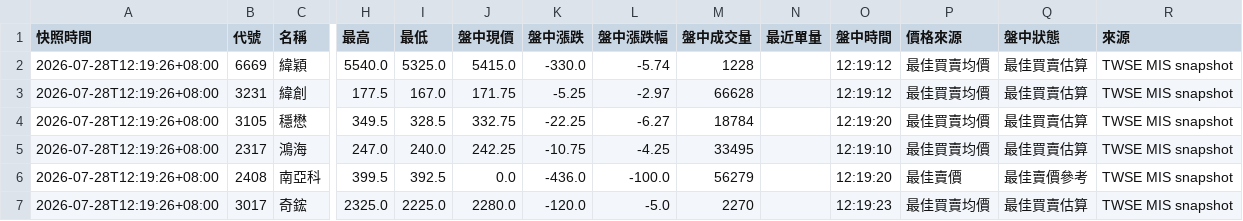
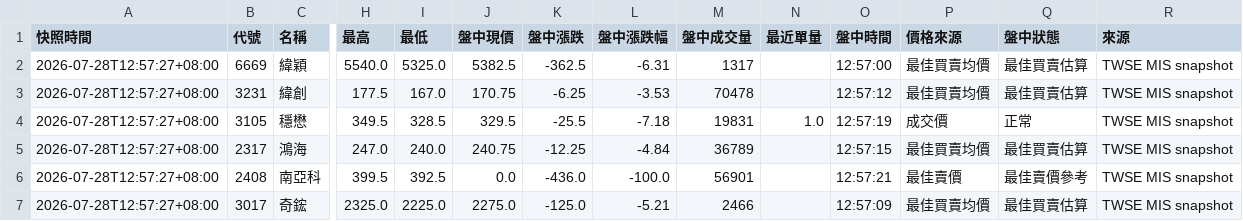
Before and after one commit to eric4xxme-byte/TW_Stock_AI_Scanner_v2_1_cached, a CSV file: data/intraday_snapshot.csv, drawn as a sheet; only a part is shown, gaps mark what is left out; the diff covers the shown part only; the diff names each change by its address in the sheet, - before the commit and + after, or states it on an @@ line.

```diff
--- a/data/intraday_snapshot.csv
+++ b/data/intraday_snapshot.csv
-A2:A7 (快照時間): 2026-07-28T12:19:26+08:00
+A2:A7 (快照時間): 2026-07-28T12:57:27+08:00
-J2 (盤中現價): 5415.0
+J2 (盤中現價): 5382.5
-K2 (盤中漲跌): -330.0
+K2 (盤中漲跌): -362.5
-L2 (盤中漲跌幅): -5.74
+L2 (盤中漲跌幅): -6.31
-M2 (盤中成交量): 1228
+M2 (盤中成交量): 1317
-O2 (盤中時間): 12:19:12
+O2 (盤中時間): 12:57:00
-J3 (盤中現價): 171.75
+J3 (盤中現價): 170.75
-K3 (盤中漲跌): -5.25
+K3 (盤中漲跌): -6.25
-L3 (盤中漲跌幅): -2.97
+L3 (盤中漲跌幅): -3.53
-M3 (盤中成交量): 66628
+M3 (盤中成交量): 70478
-O3 (盤中時間): 12:19:12
+O3 (盤中時間): 12:57:12
-J4 (盤中現價): 332.75
+J4 (盤中現價): 329.5
-K4 (盤中漲跌): -22.25
+K4 (盤中漲跌): -25.5
-L4 (盤中漲跌幅): -6.27
+L4 (盤中漲跌幅): -7.18
-M4 (盤中成交量): 18784
+M4 (盤中成交量): 19831
-N4 (最近單量): (empty)
+N4 (最近單量): 1.0
-O4 (盤中時間): 12:19:20
+O4 (盤中時間): 12:57:19
-P4 (價格來源): 最佳買賣均價
+P4 (價格來源): 成交價
-Q4 (盤中狀態): 最佳買賣估算
+Q4 (盤中狀態): 正常
-J5 (盤中現價): 242.25
+J5 (盤中現價): 240.75
-K5 (盤中漲跌): -10.75
+K5 (盤中漲跌): -12.25
-L5 (盤中漲跌幅): -4.25
+L5 (盤中漲跌幅): -4.84
-M5 (盤中成交量): 33495
+M5 (盤中成交量): 36789
-O5 (盤中時間): 12:19:10
+O5 (盤中時間): 12:57:15
-M6 (盤中成交量): 56279
+M6 (盤中成交量): 56901
-O6 (盤中時間): 12:19:20
+O6 (盤中時間): 12:57:21
-J7 (盤中現價): 2280.0
+J7 (盤中現價): 2275.0
-K7 (盤中漲跌): -120.0
+K7 (盤中漲跌): -125.0
-L7 (盤中漲跌幅): -5.0
+L7 (盤中漲跌幅): -5.21
-M7 (盤中成交量): 2270
+M7 (盤中成交量): 2466
-O7 (盤中時間): 12:19:23
+O7 (盤中時間): 12:57:09
```
Also changed, not shown: 158 edited cells elsewhere in this file, 1 other file.
